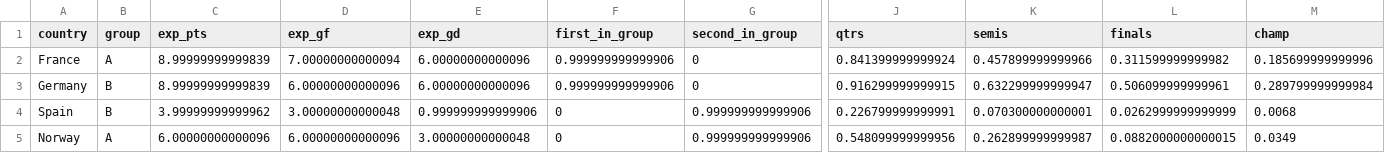
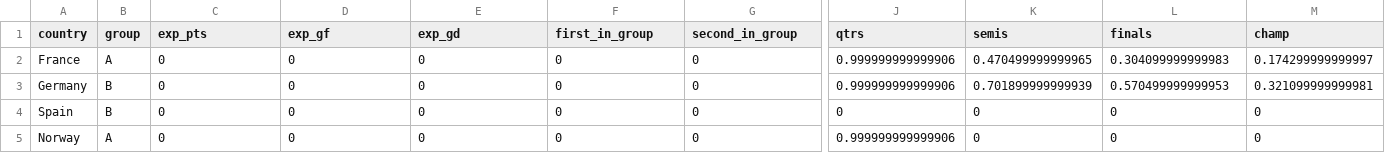
Before and after one commit to lbenz730/womens_world_cup, a CSV file: wc_sims.csv, drawn as a sheet; only a part is shown, gaps mark what is left out; the diff covers the shown part only; the diff names each change by its address in the sheet, - before the commit and + after, or states it on an @@ line.

```diff
--- a/wc_sims.csv
+++ b/wc_sims.csv
-C2:C3 (exp_pts): 8.99999999999839
+C2:C3 (exp_pts): 0
-D2 (exp_gf): 7.00000000000094
+D2 (exp_gf): 0
-E2:E3 (exp_gd): 6.00000000000096
+E2:E3 (exp_gd): 0
-F2:F3 (first_in_group): 0.999999999999906
+F2:F3 (first_in_group): 0
-J2 (qtrs): 0.841399999999924
+J2 (qtrs): 0.999999999999906
-K2 (semis): 0.457899999999966
+K2 (semis): 0.470499999999965
-L2 (finals): 0.311599999999982
+L2 (finals): 0.304099999999983
-M2 (champ): 0.185699999999996
+M2 (champ): 0.174299999999997
-D3 (exp_gf): 6.00000000000096
+D3 (exp_gf): 0
-J3 (qtrs): 0.916299999999915
+J3 (qtrs): 0.999999999999906
-K3 (semis): 0.632299999999947
+K3 (semis): 0.701899999999939
-L3 (finals): 0.506099999999961
+L3 (finals): 0.570499999999953
-M3 (champ): 0.289799999999984
+M3 (champ): 0.321099999999981
-C4 (exp_pts): 3.99999999999962
+C4 (exp_pts): 0
-D4 (exp_gf): 3.00000000000048
+D4 (exp_gf): 0
-E4 (exp_gd): 0.999999999999906
+E4 (exp_gd): 0
-G4:G5 (second_in_group): 0.999999999999906
+G4:G5 (second_in_group): 0
-J4 (qtrs): 0.226799999999991
+J4 (qtrs): 0
-K4 (semis): 0.070300000000001
+K4 (semis): 0
-L4 (finals): 0.0262999999999999
+L4 (finals): 0
-M4 (champ): 0.0068
+M4 (champ): 0
-C5 (exp_pts): 6.00000000000096
+C5 (exp_pts): 0
-D5 (exp_gf): 6.00000000000096
+D5 (exp_gf): 0
-E5 (exp_gd): 3.00000000000048
+E5 (exp_gd): 0
-J5 (qtrs): 0.548099999999956
+J5 (qtrs): 0.999999999999906
-K5 (semis): 0.262899999999987
+K5 (semis): 0
-L5 (finals): 0.0882000000000015
+L5 (finals): 0
-M5 (champ): 0.0349
+M5 (champ): 0
```
Also changed, not shown: 142 edited cells elsewhere in this file, fixtures.csv, pred_history.csv, 7 other files.
